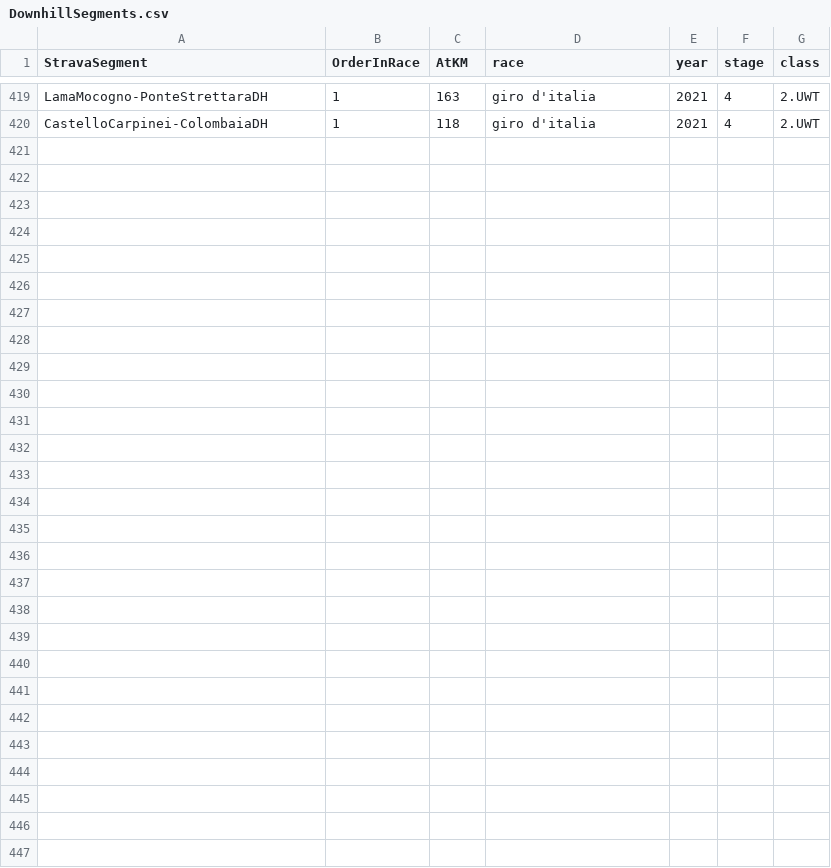
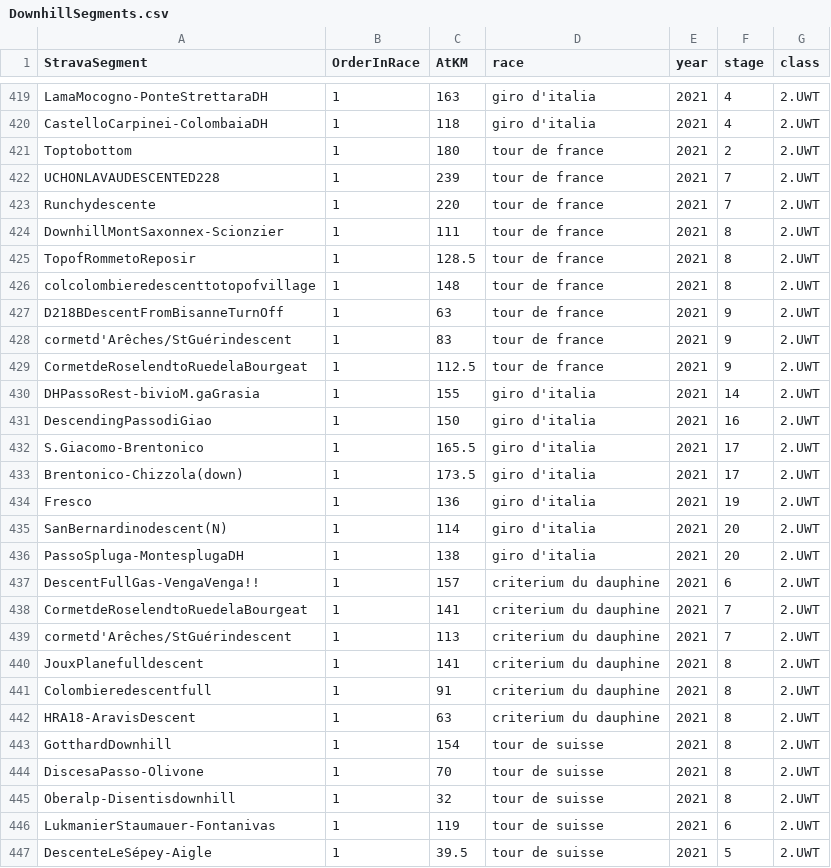
Before and after one commit to jalnichols/p-c, a CSV file: DownhillSegments.csv, drawn as a sheet; only a part is shown, gaps mark what is left out.

Commit message:
Add new segments

```diff
--- a/DownhillSegments.csv
+++ b/DownhillSegments.csv
@@ -420 +420,28 @@ LamaMocogno-PonteStrettaraDH,1,163,giro d'italia,2021,4,2.UWT
 CastelloCarpinei-ColombaiaDH,1,118,giro d'italia,2021,4,2.UWT
+Toptobottom,1,180,tour de france,2021,2,2.UWT
+UCHONLAVAUDESCENTED228,1,239,tour de france,2021,7,2.UWT
+Runchydescente,1,220,tour de france,2021,7,2.UWT
+DownhillMontSaxonnex-Scionzier,1,111,tour de france,2021,8,2.UWT
+TopofRommetoReposir,1,128.5,tour de france,2021,8,2.UWT
+colcolombieredescenttotopofvillage,1,148,tour de france,2021,8,2.UWT
+D218BDescentFromBisanneTurnOff,1,63,tour de france,2021,9,2.UWT
+cormetd'Arêches/StGuérindescent,1,83,tour de france,2021,9,2.UWT
+CormetdeRoselendtoRuedelaBourgeat,1,112.5,tour de france,2021,9,2.UWT
+DHPassoRest-bivioM.gaGrasia,1,155,giro d'italia,2021,14,2.UWT
+DescendingPassodiGiao,1,150,giro d'italia,2021,16,2.UWT
+S.Giacomo-Brentonico,1,165.5,giro d'italia,2021,17,2.UWT
+Brentonico-Chizzola(down),1,173.5,giro d'italia,2021,17,2.UWT
+Fresco,1,136,giro d'italia,2021,19,2.UWT
+SanBernardinodescent(N),1,114,giro d'italia,2021,20,2.UWT
+PassoSpluga-MontesplugaDH,1,138,giro d'italia,2021,20,2.UWT
+DescentFullGas-VengaVenga!!,1,157,criterium du dauphine,2021,6,2.UWT
+CormetdeRoselendtoRuedelaBourgeat,1,141,criterium du dauphine,2021,7,2.UWT
+cormetd'Arêches/StGuérindescent,1,113,criterium du dauphine,2021,7,2.UWT
+JouxPlanefulldescent,1,141,criterium du dauphine,2021,8,2.UWT
+Colombieredescentfull,1,91,criterium du dauphine,2021,8,2.UWT
+HRA18-AravisDescent,1,63,criterium du dauphine,2021,8,2.UWT
+GotthardDownhill,1,154,tour de suisse,2021,8,2.UWT
+DiscesaPasso-Olivone,1,70,tour de suisse,2021,8,2.UWT
+Oberalp-Disentisdownhill,1,32,tour de suisse,2021,8,2.UWT
+LukmanierStaumauer-Fontanivas,1,119,tour de suisse,2021,6,2.UWT
+DescenteLeSépey-Aigle,1,39.5,tour de suisse,2021,5,2.UWT
```
Also changed, not shown: 1 other file.
